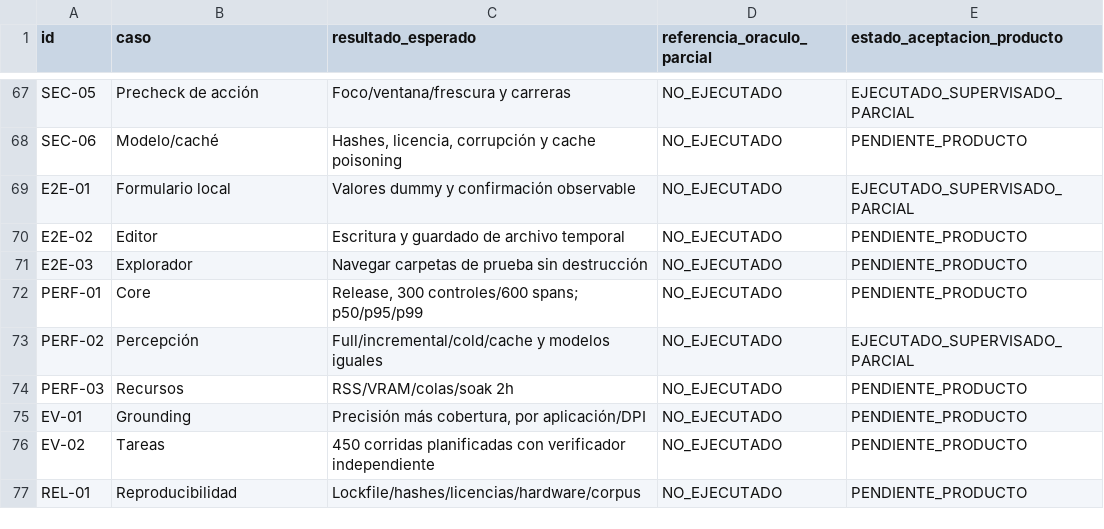
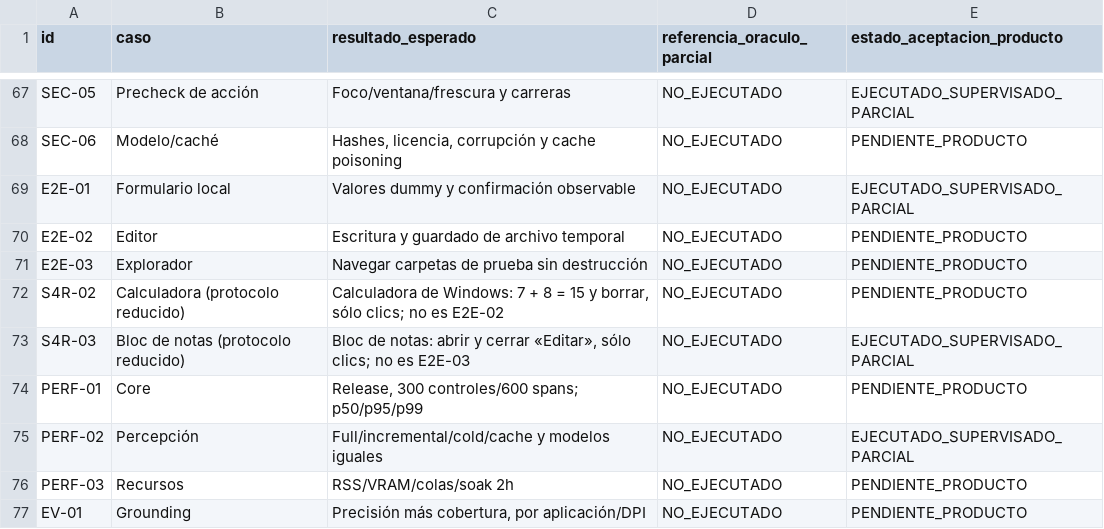
Before and after one commit to Yosoyepa/Ommatix, a CSV file: docs/thesis/matrices/plan_pruebas.csv, drawn as a sheet; only a part is shown, gaps mark what is left out; the shorter side is filled out with more unchanged rows; the diff names each change by its address in the sheet, - before the commit and + after, or states it on an @@ line.

```diff
--- a/docs/thesis/matrices/plan_pruebas.csv
+++ b/docs/thesis/matrices/plan_pruebas.csv
+row 72: S4R-02 | Calculadora (protocolo reducido) | Calculadora de Windows: 7 + 8 = 15 y borrar, sólo clics; no es E2E-02 | NO_EJECUTADO | PENDIENTE_PRODUCTO
+row 73: S4R-03 | Bloc de notas (protocolo reducido) | Bloc de notas: abrir y cerrar «Editar», sólo clics; no es E2E-03 | NO_EJECUTADO | EJECUTADO_SUPERVISADO_PARCIAL
```
Also changed, not shown: docs/thesis/matrices/requisitos_trazabilidad.csv, 4 other files.
